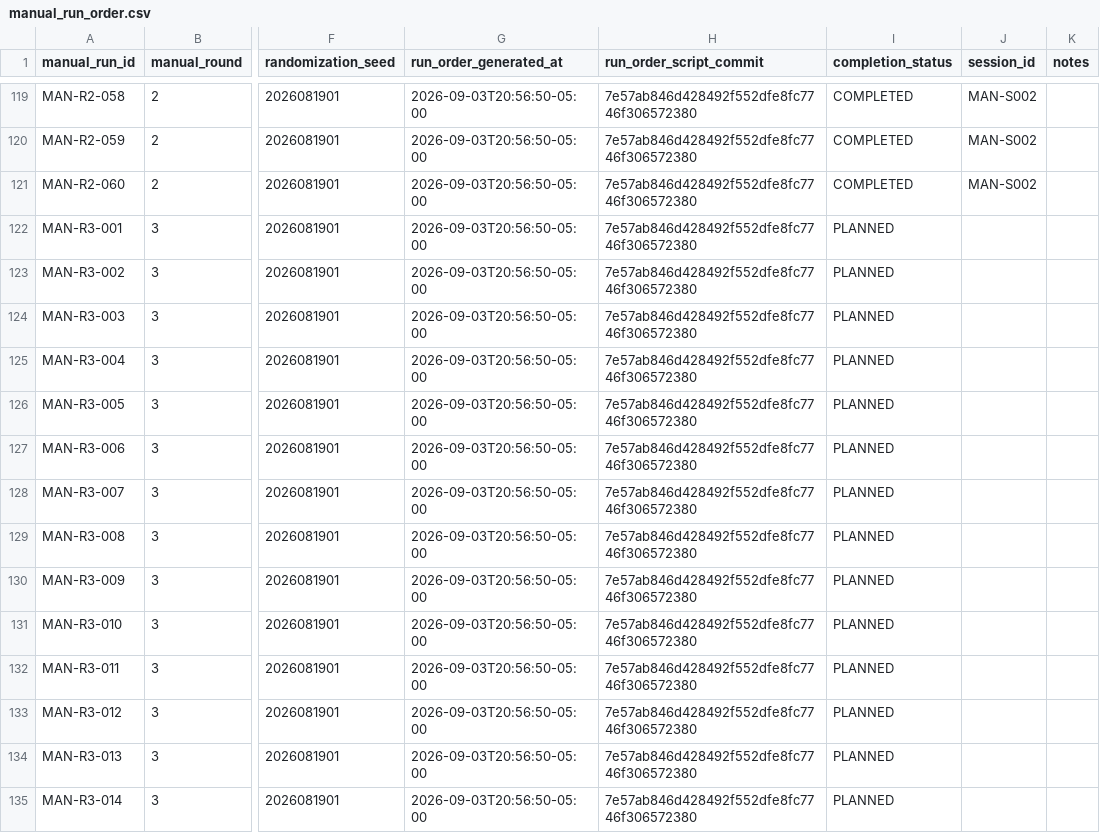
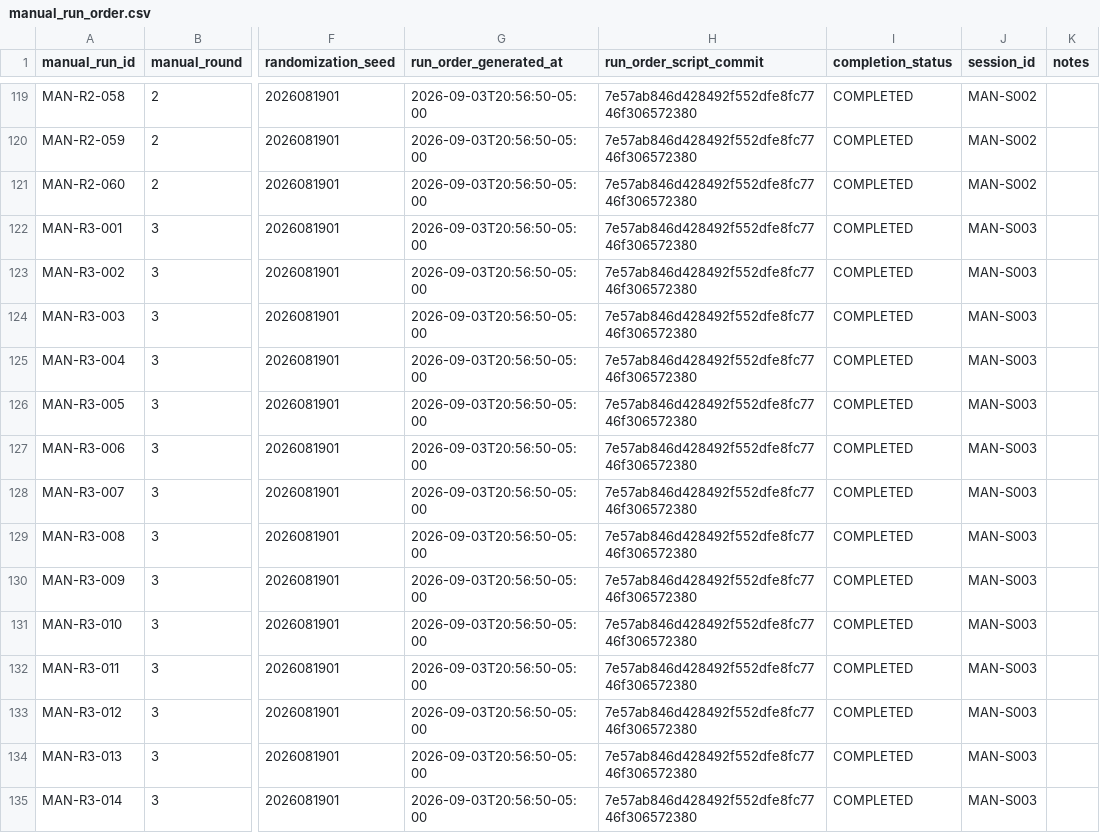
Before and after one commit to Gotterbote/CaseMetrology, a CSV file: data/oal_validation/manual_run_order.csv, drawn as a sheet; only a part is shown, gaps mark what is left out; the diff covers the shown part only; the diff names each change by its address in the sheet, - before the commit and + after, or states it on an @@ line.

```diff
--- a/data/oal_validation/manual_run_order.csv
+++ b/data/oal_validation/manual_run_order.csv
-I122:I135 (completion_status): PLANNED
+I122:I135 (completion_status): COMPLETED
-J122:J135 (session_id): (empty)
+J122:J135 (session_id): MAN-S003
```
Also changed, not shown: 92 edited cells elsewhere in this file, data/oal_validation/environmental_observations.csv, data/oal_validation/manual_reference_checks.csv, 2 other files.
